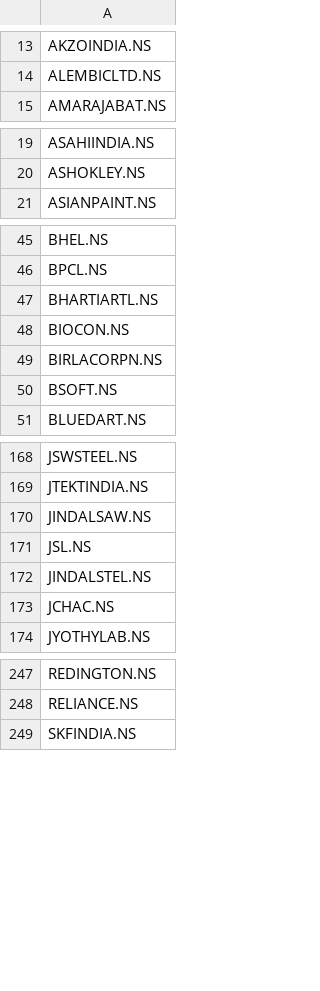
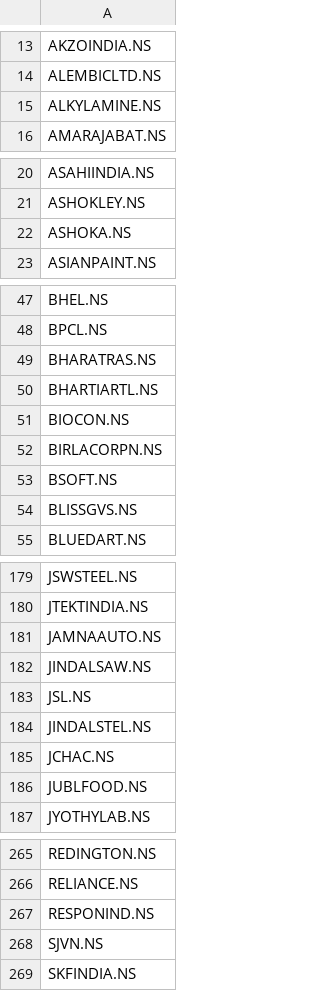
Before and after one commit to gmode22/eq_mkt, a CSV file: tickers_eq_10yrs.csv, drawn as a sheet; only a part is shown, gaps mark what is left out; the diff covers the shown part only.

```diff
--- a/tickers_eq_10yrs.csv
+++ b/tickers_eq_10yrs.csv
@@ -14,2 +14,3 @@ AKZOINDIA.NS
 ALEMBICLTD.NS
+ALKYLAMINE.NS
 AMARAJABAT.NS
@@ -20,2 +21,3 @@ ASAHIINDIA.NS
 ASHOKLEY.NS
+ASHOKA.NS
 ASIANPAINT.NS
@@ -46,2 +48,3 @@ BHEL.NS
 BPCL.NS
+BHARATRAS.NS
 BHARTIARTL.NS
@@ -50,2 +53,3 @@ BIRLACORPN.NS
 BSOFT.NS
+BLISSGVS.NS
 BLUEDART.NS
@@ -169,2 +180,3 @@ JSWSTEEL.NS
 JTEKTINDIA.NS
+JAMNAAUTO.NS
 JINDALSAW.NS
@@ -173,2 +185,3 @@ JINDALSTEL.NS
 JCHAC.NS
+JUBLFOOD.NS
 JYOTHYLAB.NS
@@ -248,2 +266,4 @@ REDINGTON.NS
 RELIANCE.NS
+RESPONIND.NS
+SJVN.NS
 SKFINDIA.NS
```
Also changed, not shown: 13 added rows elsewhere in this file, tickers_eq_15yrs.csv, tickers_eq_1yrs.csv, 3 other files.
